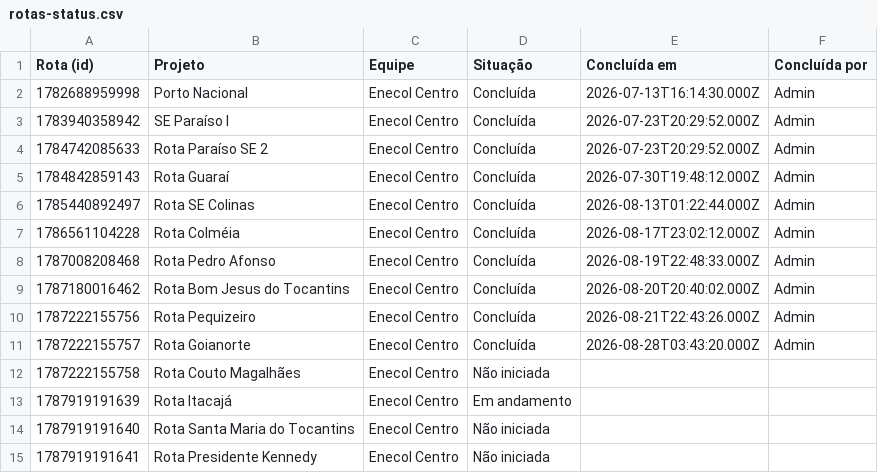
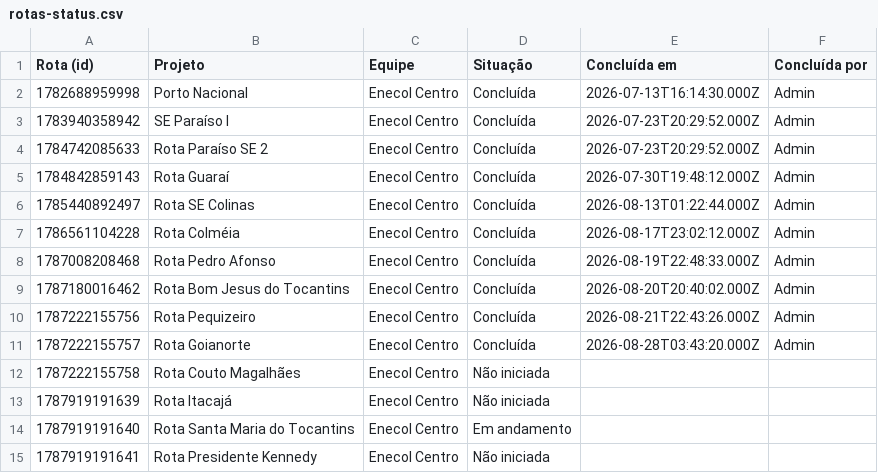
Before and after one commit to LGRSV/vera-vegetacao, a CSV file: exportacoes/rotas-status.csv, drawn as a sheet.

```diff
--- a/exportacoes/rotas-status.csv
+++ b/exportacoes/rotas-status.csv
@@ -12,4 +12,4 @@ Rota (id),Projeto,Equipe,Situação,Concluída em,Concluída por
 1787222155758,Rota Couto Magalhães,Enecol Centro,Não iniciada,,
-1787919191639,Rota Itacajá,Enecol Centro,Em andamento,,
-1787919191640,Rota Santa Maria do Tocantins,Enecol Centro,Não iniciada,,
+1787919191639,Rota Itacajá,Enecol Centro,Não iniciada,,
+1787919191640,Rota Santa Maria do Tocantins,Enecol Centro,Em andamento,,
 1787919191641,Rota Presidente Kennedy,Enecol Centro,Não iniciada,,
```
